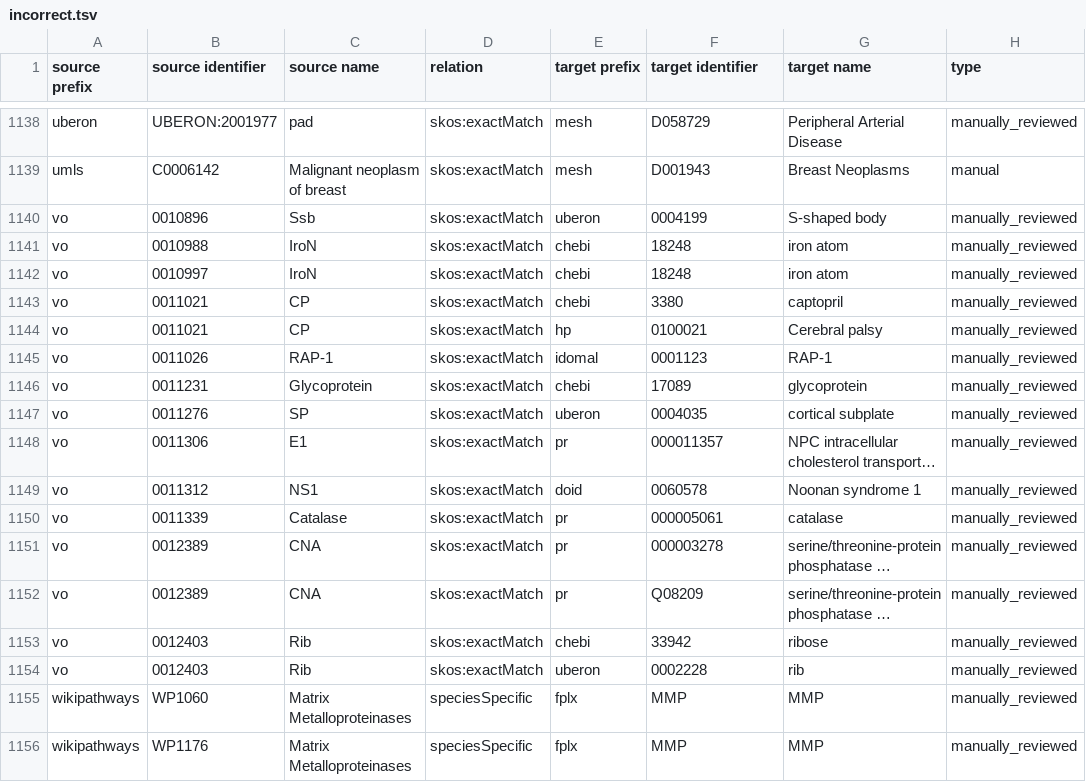
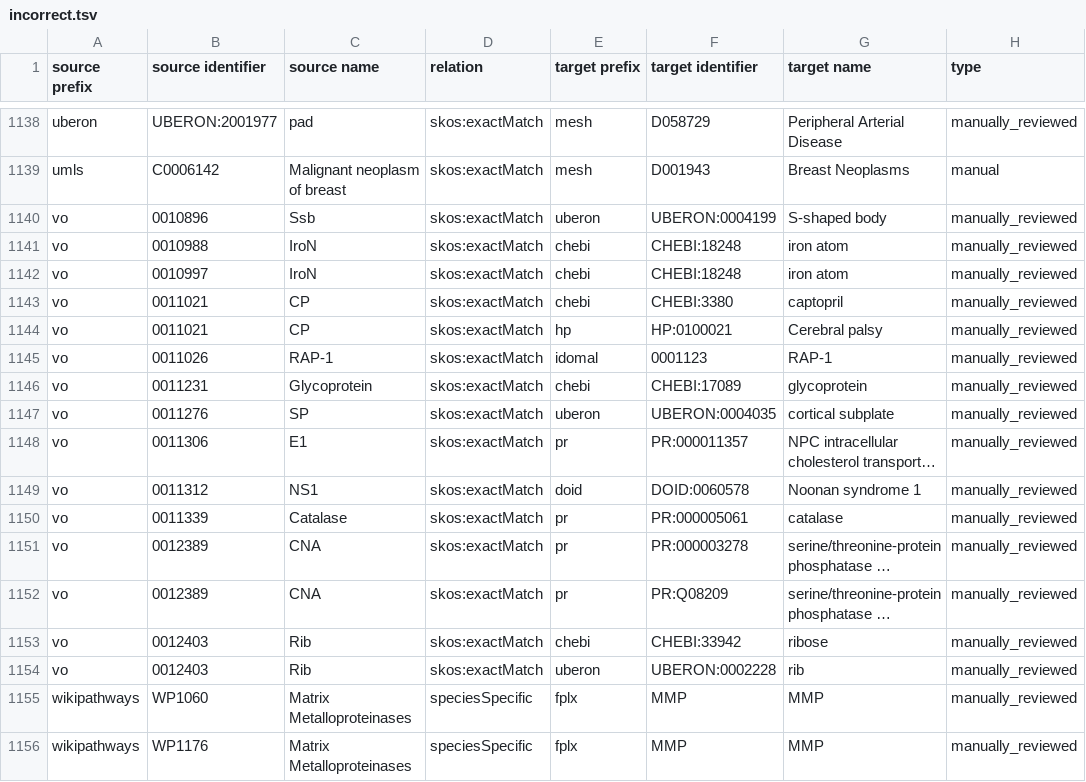
Before and after one commit to biopragmatics/biomappings, a TSV file: src/biomappings/resources/incorrect.tsv, drawn as a sheet; only a part is shown, gaps mark what is left out; long unchanged cells end in …; the diff names each change by its address in the sheet, - before the commit and + after, or states it on an @@ line.

```diff
--- a/src/biomappings/resources/incorrect.tsv
+++ b/src/biomappings/resources/incorrect.tsv
-F1140 (target identifier): 0004199
+F1140 (target identifier): UBERON:0004199
-F1141:F1142 (target identifier): 18248
+F1141:F1142 (target identifier): CHEBI:18248
-F1143 (target identifier): 3380
+F1143 (target identifier): CHEBI:3380
-F1144 (target identifier): 0100021
+F1144 (target identifier): HP:0100021
-F1146 (target identifier): 17089
+F1146 (target identifier): CHEBI:17089
-F1147 (target identifier): 0004035
+F1147 (target identifier): UBERON:0004035
-F1148 (target identifier): 000011357
+F1148 (target identifier): PR:000011357
-F1149 (target identifier): 0060578
+F1149 (target identifier): DOID:0060578
-F1150 (target identifier): 000005061
+F1150 (target identifier): PR:000005061
-F1151 (target identifier): 000003278
+F1151 (target identifier): PR:000003278
-F1152 (target identifier): Q08209
+F1152 (target identifier): PR:Q08209
-F1153 (target identifier): 33942
+F1153 (target identifier): CHEBI:33942
-F1154 (target identifier): 0002228
+F1154 (target identifier): UBERON:0002228
```
Also changed, not shown: src/biomappings/resources/unsure.tsv, 3 other files.
